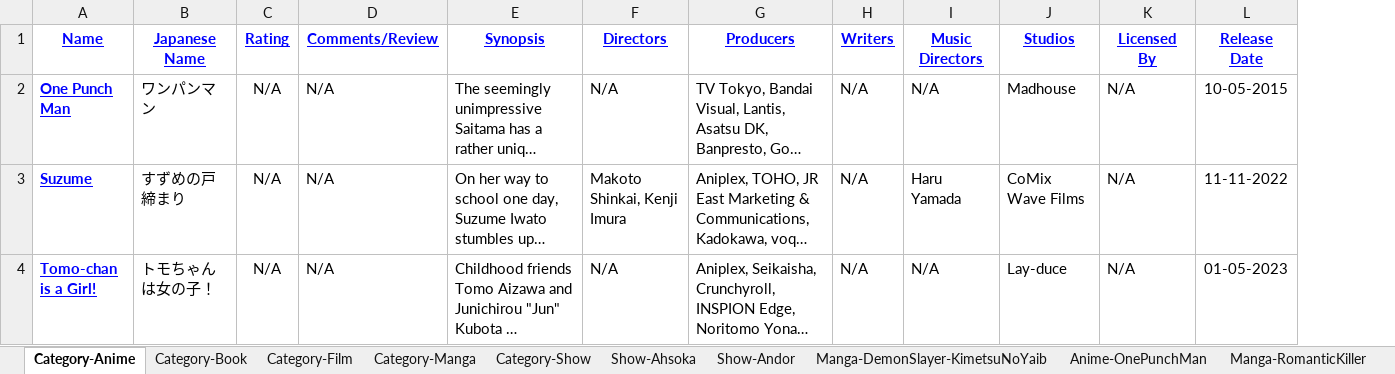
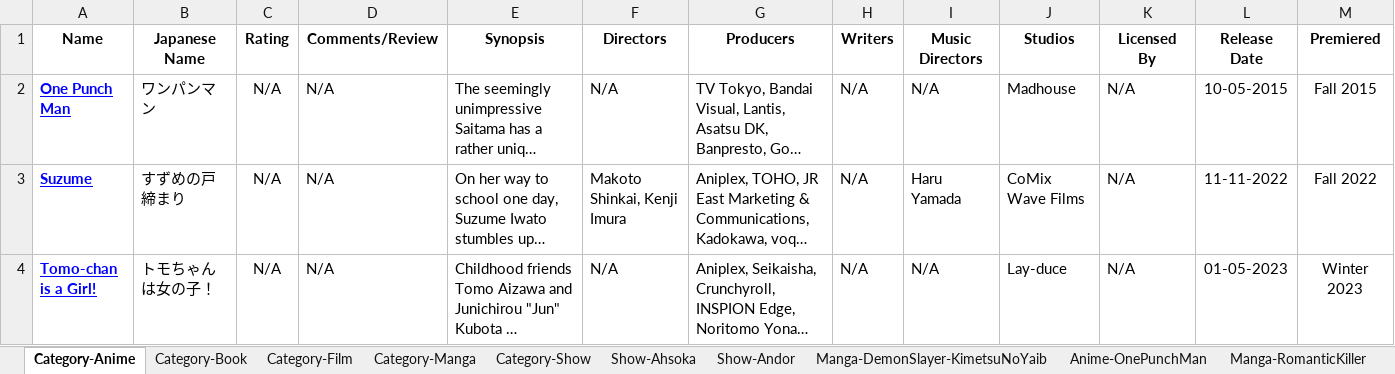
Before and after one commit to nathanmarianovsky/Trak, an Excel workbook: assets/importSamples/Trak-Detailed-XLSX-Export-Sample/Trak-Detailed-XLSX-Export-Sample.xlsx, sheet Category-Anime, drawn as a sheet; only a part is shown; long unchanged cells end in …; values as stored, in another font and other column widths than the file's, no borders; the diff covers the shown part only; the diff names each change by its address in the sheet, - before the commit and + after, or states it on an @@ line.

Commit message:
XLSX Export/Import Fix
Both the export and import processes have been updated to properly handle the introduction of records of the same category with the same name.

By default, imported records always correspond to a new record regardless of whether one with the same name already exists.

```diff
--- a/assets/importSamples/Trak-Detailed-XLSX-Export-Sample/Trak-Detailed-XLSX-Export-Sample.xlsx (sheet Category-Anime)
+++ b/assets/importSamples/Trak-Detailed-XLSX-Export-Sample/Trak-Detailed-XLSX-Export-Sample.xlsx (sheet Category-Anime)
+column M (Premiered), rows 2-4: Fall 2015 | Fall 2022 | Winter 2023
@@ A1:L1 underline: on → off, text colour: #0000FF → black @@
```
Also changed, not shown: cell formats elsewhere in this sheet, assets/importSamples/Trak-Simple-XLSX-Export-Sample/Trak-Simple-XLSX-Export-Sample.xlsx, 3 other files.
